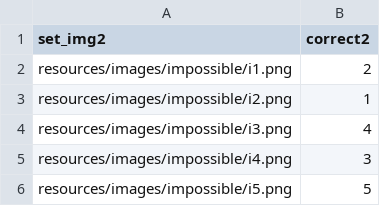
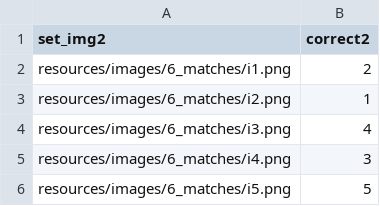
Before and after one commit to MarcoGiven/colorStudyPilot, a CSV file: resources/impTest.csv, drawn as a sheet.

```diff
--- a/resources/impTest.csv
+++ b/resources/impTest.csv
@@ -1,6 +1,6 @@
 set_img2,correct2
-resources/images/impossible/i1.png,2
-resources/images/impossible/i2.png,1
-resources/images/impossible/i3.png,4
-resources/images/impossible/i4.png,3
-resources/images/impossible/i5.png,5
+resources/images/6_matches/i1.png,2
+resources/images/6_matches/i2.png,1
+resources/images/6_matches/i3.png,4
+resources/images/6_matches/i4.png,3
+resources/images/6_matches/i5.png,5
```
Also changed, not shown: 4 other files.
